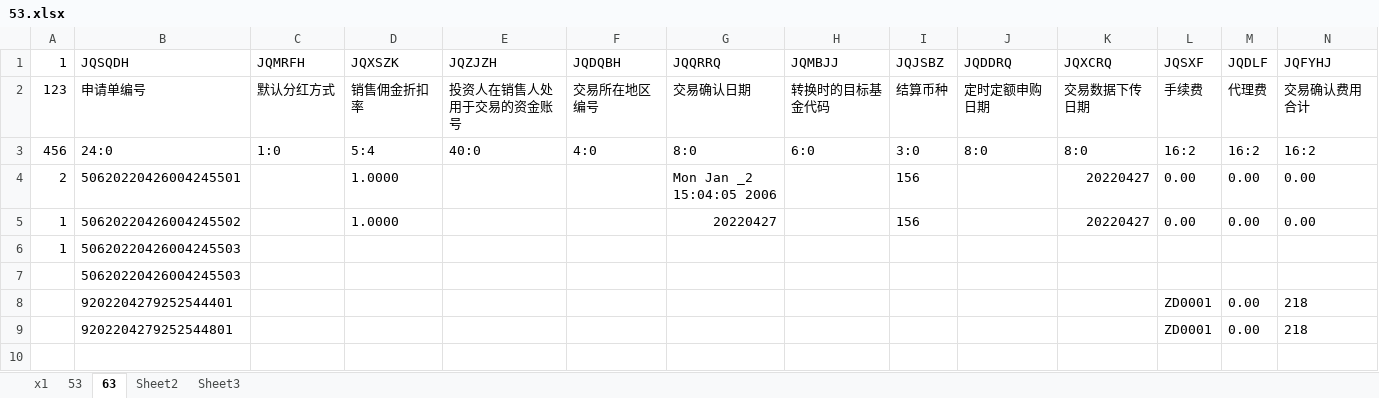
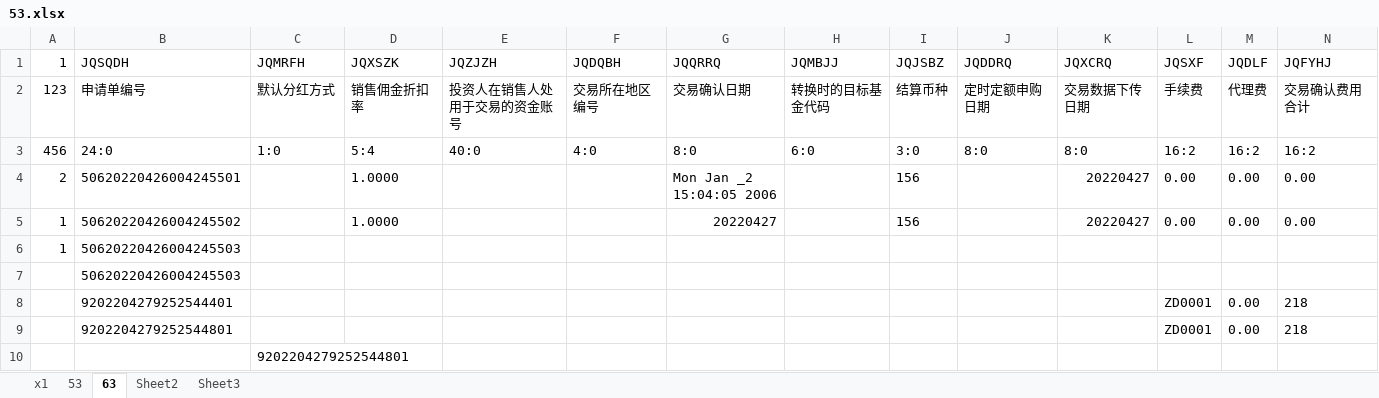
Before and after one commit to cherishingany/goExcelize, an Excel workbook: 53.xlsx, sheet 63, drawn as a sheet; only a part is shown; values as stored, in another font and other column widths than the file's, no borders; rows hold the shown columns only; the diff names each change by its address in the sheet, - before the commit and + after, or states it on an @@ line.

```diff
--- a/53.xlsx (sheet 63)
+++ b/53.xlsx (sheet 63)
+row 10:  |  | 9202204279252544801
```
Also changed, not shown: 2 other files.
